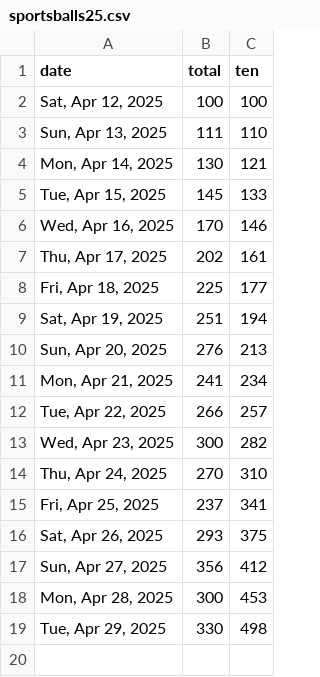
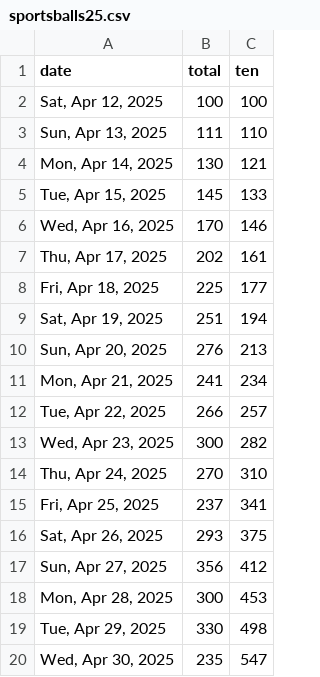
Before and after one commit to quantegytrading/quantegy.io, a CSV file: public/sportsballs25.csv, drawn as a sheet.

Commit message:
Update sportsballs25.csv

```diff
--- a/public/sportsballs25.csv
+++ b/public/sportsballs25.csv
@@ -19 +19,2 @@ date,total,ten
 "Tue, Apr 29, 2025",330,498
+"Wed, Apr 30, 2025",235,547
```
